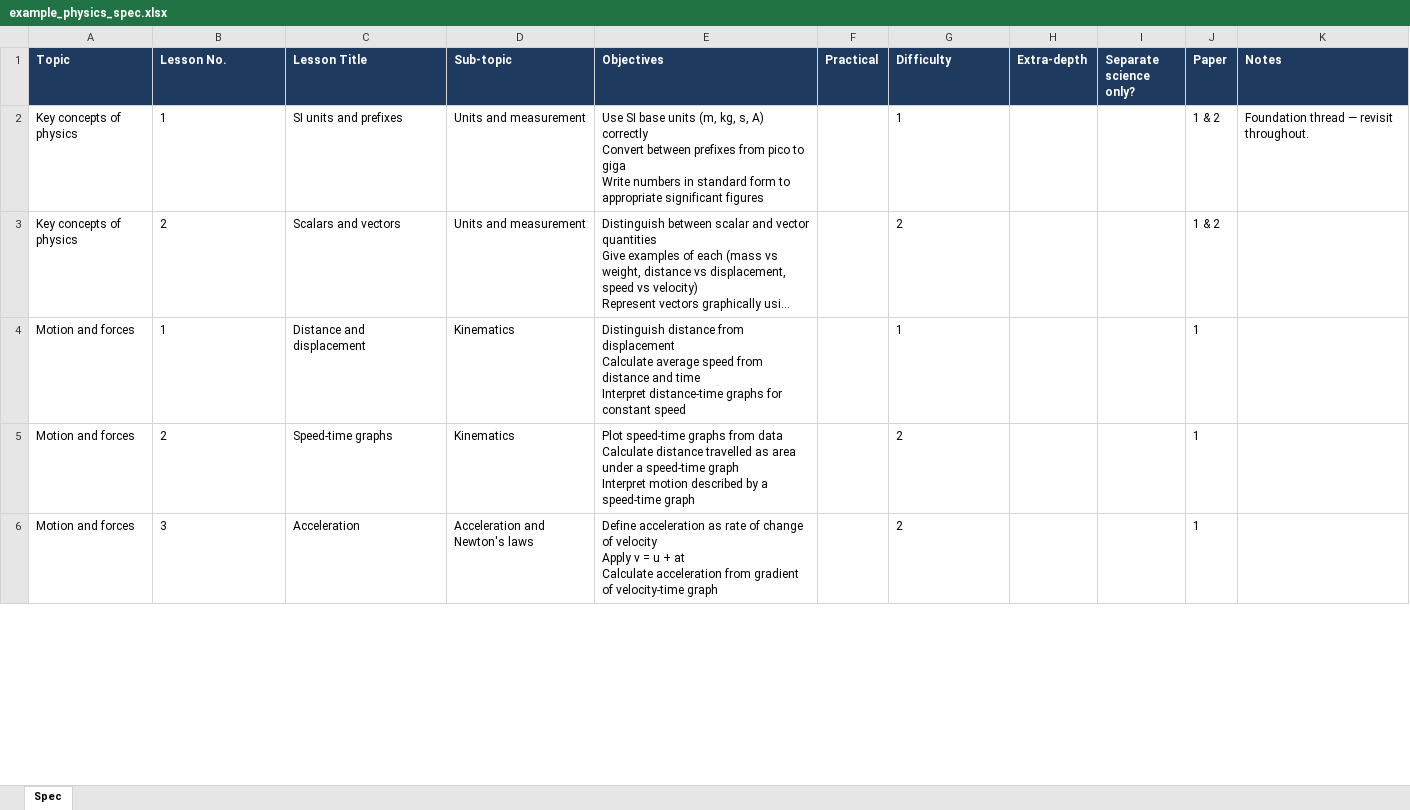
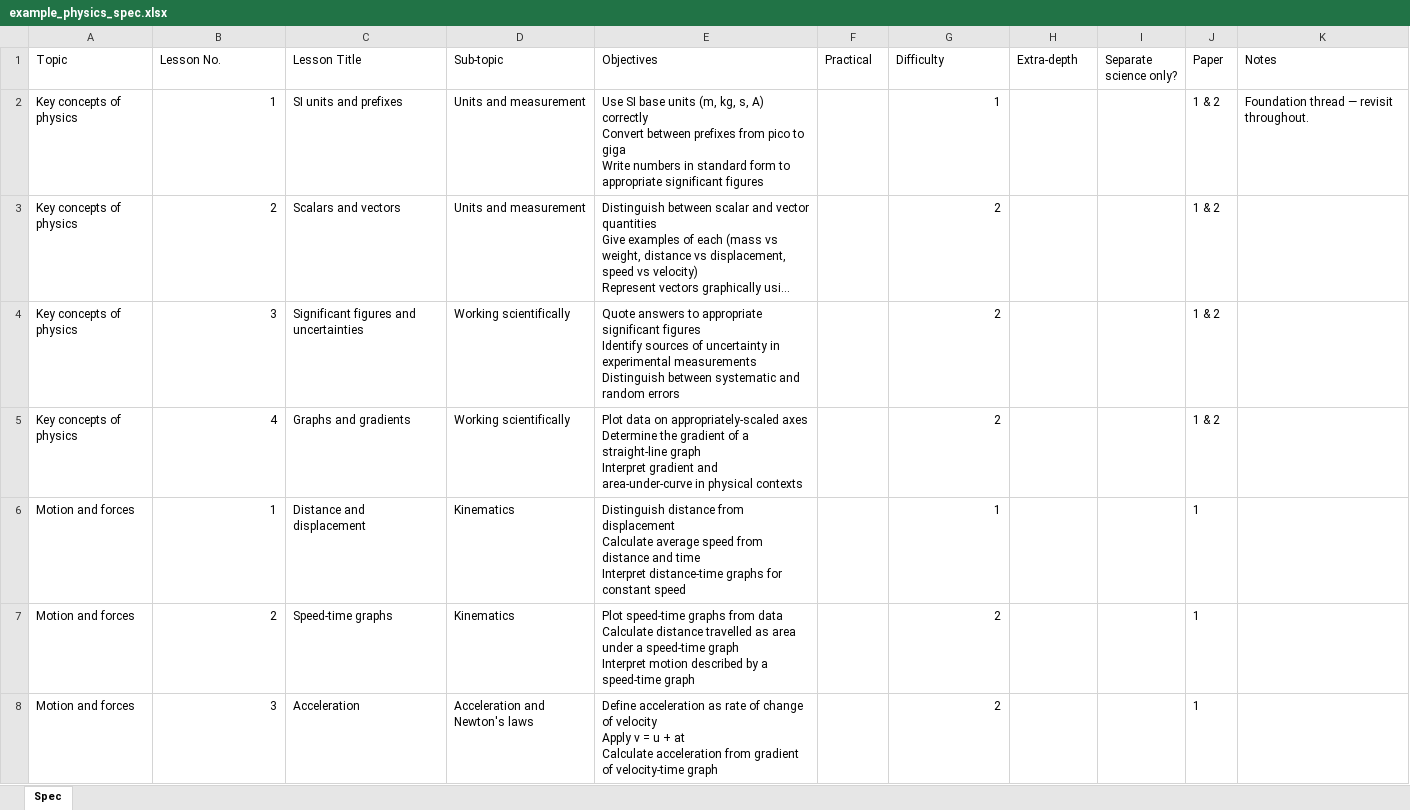
Before and after one commit to JSHPhysics/curriculum-planner, an Excel workbook: examples/example_physics_spec.xlsx, sheet Spec, drawn as a sheet; only a part is shown; long unchanged cells end in …; values as stored, in another font and other column widths than the file's, no borders; addresses are those after the commit; ↵ is a line break in a cell; the diff covers the shown part only; the diff names each change by its address in the sheet, - before the commit and + after, or states it on an @@ line.

```diff
--- a/examples/example_physics_spec.xlsx (sheet Spec)
+++ b/examples/example_physics_spec.xlsx (sheet Spec)
@@ A1:K1 fill: #1F3A5F → none, bold: on → off, text colour: #FFFFFF → black @@
-B2:B3 alignment: left
+B2:B3 alignment: right
-G2:G3 alignment: left
+G2:G3 alignment: right
+row 4: Key concepts of physics | 3 | Significant figures and uncertainties | Working scientifically | Quote answers to appropriate significant figures ↵ Identify sources of uncertainty in experimental measurements ↵ Distinguish between systematic and random errors |  | 2 |  |  | 1 & 2
+row 5: Key concepts of physics | 4 | Graphs and gradients | Working scientifically | Plot data on appropriately-scaled axes ↵ Determine the gradient of a straight-line graph ↵ Interpret gradient and area-under-curve in physical contexts |  | 2 |  |  | 1 & 2
-B6:B8 alignment: left
+B6:B8 alignment: right
-G6:G8 alignment: left
+G6:G8 alignment: right
```
Also changed, not shown: 39 added rows and cell formats elsewhere in this sheet, public/example_physics_spec.xlsx, 13 other files.
